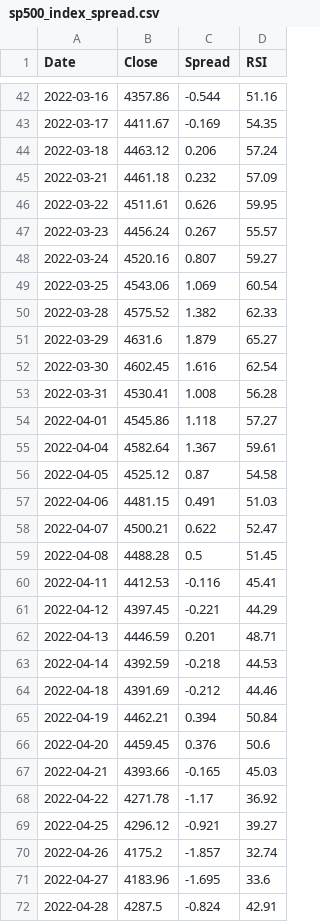
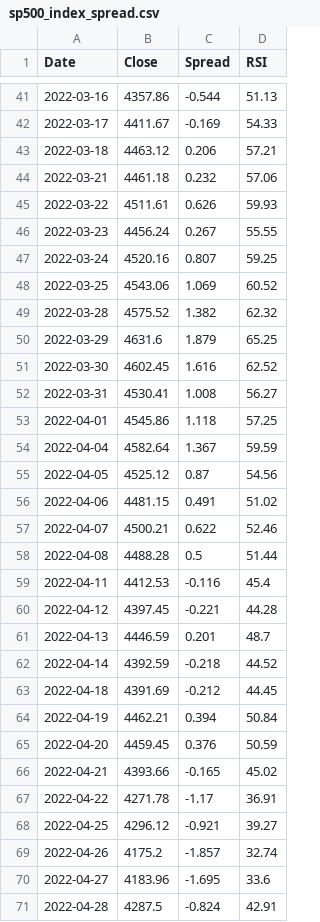
Before and after one commit to Markmark5/Database, a CSV file: data/breadth/sp500_index_spread.csv, drawn as a sheet; only a part is shown, gaps mark what is left out; the diff covers the shown part only.

```diff
--- a/data/breadth/sp500_index_spread.csv
+++ b/data/breadth/sp500_index_spread.csv
@@ -42,28 +41,28 @@ Date,Close,Spread,RSI
-2022-03-16,4357.86,-0.544,51.16
-2022-03-17,4411.67,-0.169,54.35
-2022-03-18,4463.12,0.206,57.24
-2022-03-21,4461.18,0.232,57.09
-2022-03-22,4511.61,0.626,59.95
-2022-03-23,4456.24,0.267,55.57
-2022-03-24,4520.16,0.807,59.27
-2022-03-25,4543.06,1.069,60.54
-2022-03-28,4575.52,1.382,62.33
-2022-03-29,4631.6,1.879,65.27
-2022-03-30,4602.45,1.616,62.54
-2022-03-31,4530.41,1.008,56.28
-2022-04-01,4545.86,1.118,57.27
-2022-04-04,4582.64,1.367,59.61
-2022-04-05,4525.12,0.87,54.58
-2022-04-06,4481.15,0.491,51.03
-2022-04-07,4500.21,0.622,52.47
-2022-04-08,4488.28,0.5,51.45
-2022-04-11,4412.53,-0.116,45.41
-2022-04-12,4397.45,-0.221,44.29
-2022-04-13,4446.59,0.201,48.71
-2022-04-14,4392.59,-0.218,44.53
-2022-04-18,4391.69,-0.212,44.46
+2022-03-16,4357.86,-0.544,51.13
+2022-03-17,4411.67,-0.169,54.33
+2022-03-18,4463.12,0.206,57.21
+2022-03-21,4461.18,0.232,57.06
+2022-03-22,4511.61,0.626,59.93
+2022-03-23,4456.24,0.267,55.55
+2022-03-24,4520.16,0.807,59.25
+2022-03-25,4543.06,1.069,60.52
+2022-03-28,4575.52,1.382,62.32
+2022-03-29,4631.6,1.879,65.25
+2022-03-30,4602.45,1.616,62.52
+2022-03-31,4530.41,1.008,56.27
+2022-04-01,4545.86,1.118,57.25
+2022-04-04,4582.64,1.367,59.59
+2022-04-05,4525.12,0.87,54.56
+2022-04-06,4481.15,0.491,51.02
+2022-04-07,4500.21,0.622,52.46
+2022-04-08,4488.28,0.5,51.44
+2022-04-11,4412.53,-0.116,45.4
+2022-04-12,4397.45,-0.221,44.28
+2022-04-13,4446.59,0.201,48.7
+2022-04-14,4392.59,-0.218,44.52
+2022-04-18,4391.69,-0.212,44.45
 2022-04-19,4462.21,0.394,50.84
-2022-04-20,4459.45,0.376,50.6
-2022-04-21,4393.66,-0.165,45.03
-2022-04-22,4271.78,-1.17,36.92
+2022-04-20,4459.45,0.376,50.59
+2022-04-21,4393.66,-0.165,45.02
+2022-04-22,4271.78,-1.17,36.91
 2022-04-25,4296.12,-0.921,39.27
```
Also changed, not shown: 1 removed row and 44 edited cells elsewhere in this file, data/breadth/ftse250_index_spread.csv, data/breadth/ftse250_latest.csv, 2 other files.
